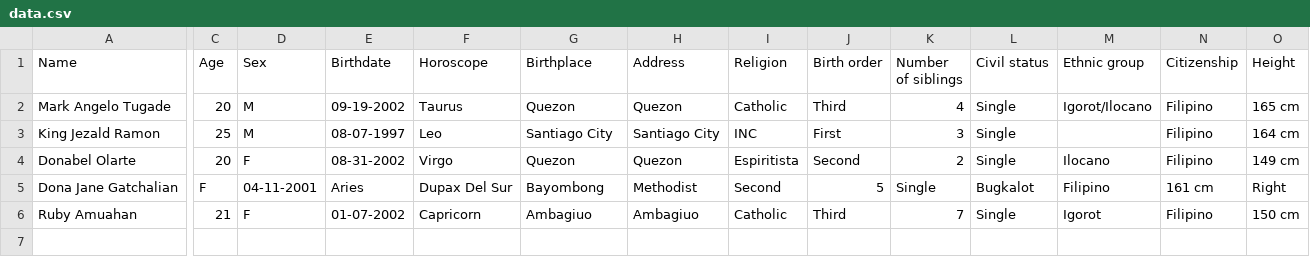
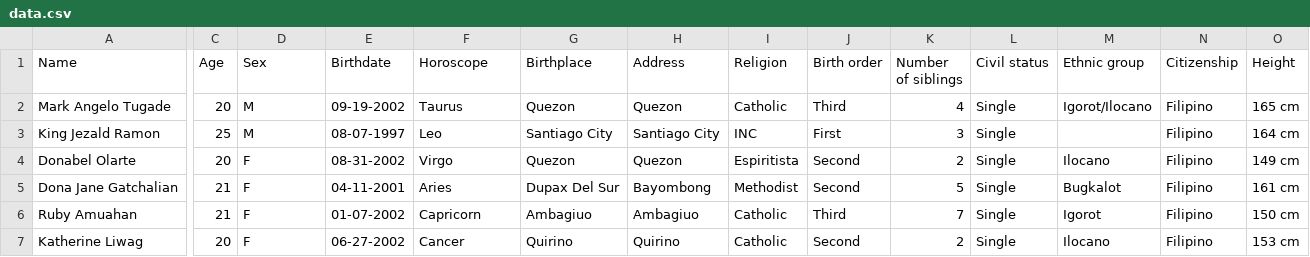
Before and after one commit to Kathyy27/Descriptive-Statistics, a CSV file: data.csv, drawn as a sheet; only a part is shown, gaps mark what is left out; rows hold the shown columns only; the diff covers the shown part only; the diff names each change by its address in the sheet, - before the commit and + after, or states it on an @@ line.

Commit message:
Update data.csv

```diff
--- a/data.csv
+++ b/data.csv
-C5 (Age): F
+C5 (Age): 21
-D5 (Sex): 04-11-2001
+D5 (Sex): F
-E5 (Birthdate): Aries
+E5 (Birthdate): 04-11-2001
-F5 (Horoscope): Dupax Del Sur
+F5 (Horoscope): Aries
-G5 (Birthplace): Bayombong
+G5 (Birthplace): Dupax Del Sur
-H5 (Address): Methodist
+H5 (Address): Bayombong
-I5 (Religion): Second
+I5 (Religion): Methodist
-J5 (Birth order): 5
+J5 (Birth order): Second
-K5 (Number of siblings): Single
+K5 (Number of siblings): 5
-L5 (Civil status): Bugkalot
+L5 (Civil status): Single
-M5 (Ethnic group): Filipino
+M5 (Ethnic group): Bugkalot
-N5 (Citizenship): 161 cm
+N5 (Citizenship): Filipino
-O5 (Height): Right
+O5 (Height): 161 cm
+row 7: Katherine Liwag | 20 | F | 06-27-2002 | Cancer | Quirino | Quirino | Catholic | Second | 2 | Single | Ilocano | Filipino | 153 cm
```
Also changed, not shown: 5 edited cells elsewhere in this file.
